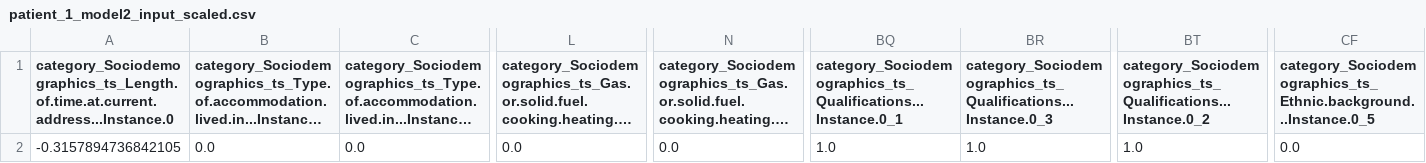
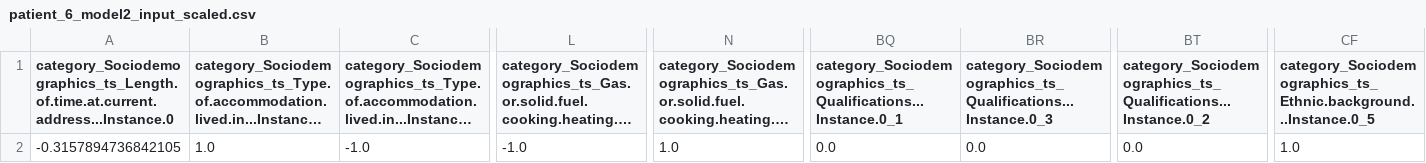
Before and after one commit to sanjanasnvs/CVD_RiskStrat_WebApp, a CSV file: model_outputs/patient_6_model2_input_scaled.csv (was model_outputs/patient_1_model2_input_scaled.csv), drawn as a sheet; only a part is shown, gaps mark what is left out; long unchanged cells end in …; the diff covers the shown part only; the diff names each change by its address in the sheet, - before the commit and + after, or states it on an @@ line.

```diff
--- a/model_outputs/patient_1_model2_input_scaled.csv
+++ b/model_outputs/patient_6_model2_input_scaled.csv
-B2: 0.0
+B2: 1.0
-C2: 0.0
+C2: -1.0
-L2: 0.0
+L2: -1.0
-N2: 0.0
+N2: 1.0
-BQ2: 1.0
+BQ2: 0.0
-BR2: 1.0
+BR2: 0.0
-BT2: 1.0
+BT2: 0.0
-CF2: 0.0
+CF2: 1.0
```
Also changed, not shown: 15 edited cells elsewhere in this file, 55 other files.
